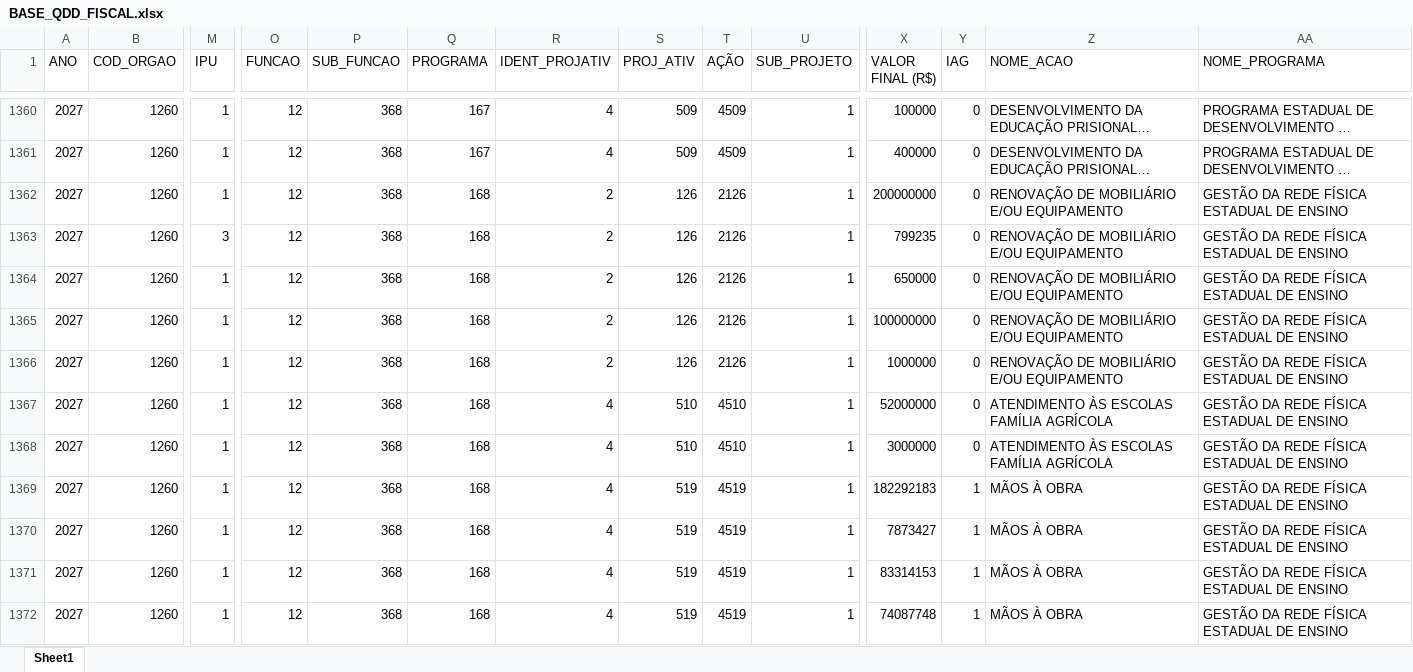
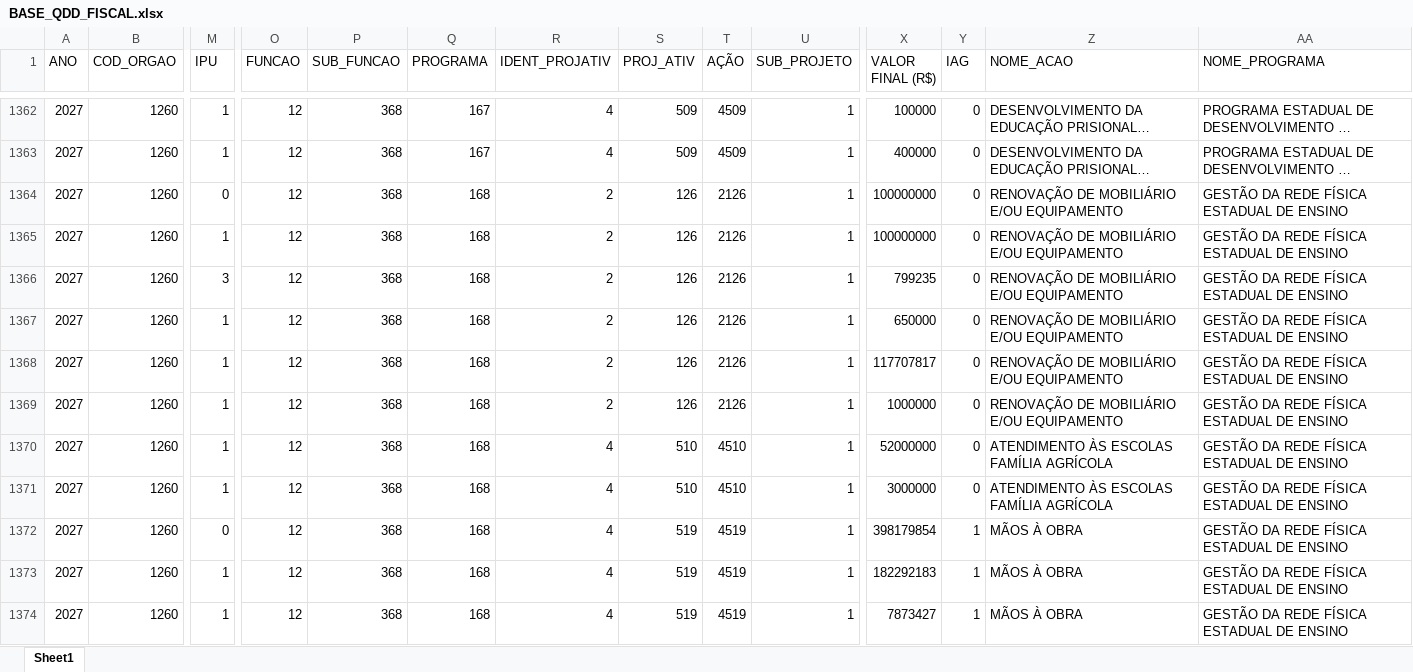
Before and after one commit to splor-mg/dados-ppo-2027, an Excel workbook: data/BASE_QDD_FISCAL.xlsx, sheet Sheet1, drawn as a sheet; only a part is shown, gaps mark what is left out; the shorter side is filled out with more unchanged rows; long unchanged cells end in …; values as stored, in another font and other column widths than the file's, no borders; addresses are those after the commit; rows hold the shown columns only; the diff covers the shown part only; the diff names each change by its address in the sheet, - before the commit and + after, or states it on an @@ line.

```diff
--- a/data/BASE_QDD_FISCAL.xlsx (sheet Sheet1)
+++ b/data/BASE_QDD_FISCAL.xlsx (sheet Sheet1)
+row 1364: 2027 | 1260 | 0 | 12 | 368 | 168 | 2 | 126 | 2126 | 1 | 100000000 | 0 | RENOVAÇÃO DE MOBILIÁRIO E/OU EQUIPAMENTO | GESTÃO DA REDE FÍSICA ESTADUAL DE ENSINO
-X1365 (VALOR FINAL (R$)): 200000000
+X1365 (VALOR FINAL (R$)): 100000000
-X1368 (VALOR FINAL (R$)): 100000000
+X1368 (VALOR FINAL (R$)): 117707817
+row 1372: 2027 | 1260 | 0 | 12 | 368 | 168 | 4 | 519 | 4519 | 1 | 398179854 | 1 | MÃOS À OBRA | GESTÃO DA REDE FÍSICA ESTADUAL DE ENSINO
```
Also changed, not shown: 4 added rows and 8 edited cells elsewhere in this sheet, data/BASE_CATEGORIA_PESSOAL.xlsx, data/BASE_DETALHAMENTO_OBRAS.xlsx, 6 other files.
